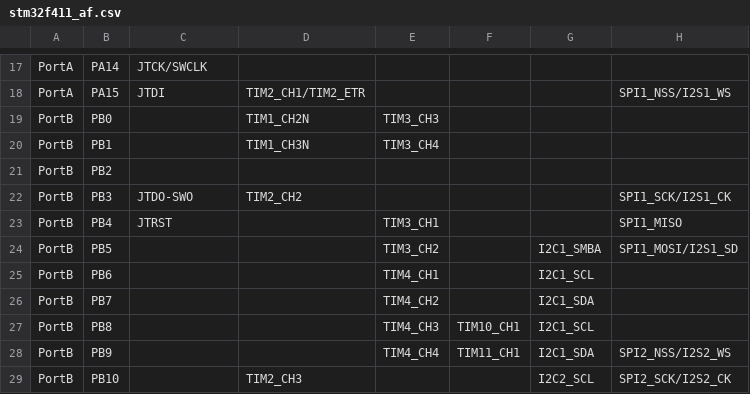
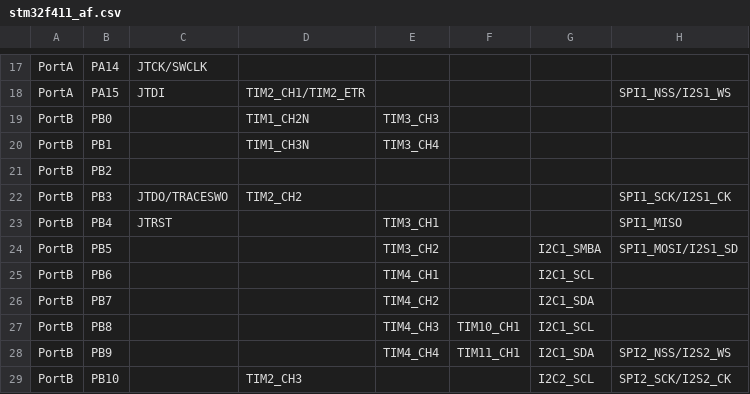
Before and after one commit to sipeed/MaixPy-v1, a CSV file: ports/stm32/boards/stm32f411_af.csv, drawn as a sheet; only a part is shown, gaps mark what is left out; the diff names each change by its address in the sheet, - before the commit and + after, or states it on an @@ line.

```diff
--- a/ports/stm32/boards/stm32f411_af.csv
+++ b/ports/stm32/boards/stm32f411_af.csv
-C22: JTDO-SWO
+C22: JTDO/TRACESWO
```
Also changed, not shown: ports/stm32/boards/stm32f401_af.csv, ports/stm32/boards/stm32h743_af.csv, 2 other files.
